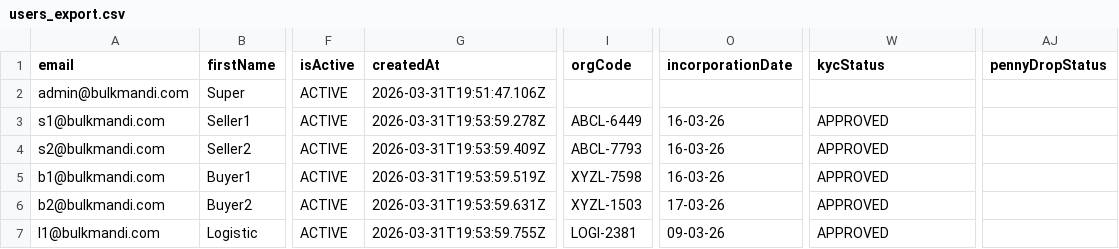
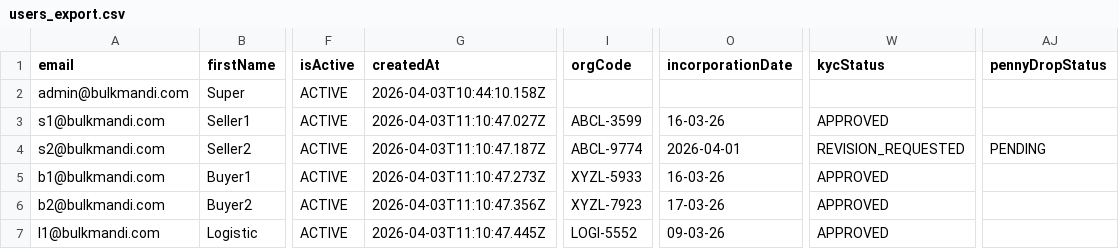
Before and after one commit to Sarbe97/bulkmandi-server, a CSV file: seed-data/users_export.csv, drawn as a sheet; only a part is shown, gaps mark what is left out; the diff names each change by its address in the sheet, - before the commit and + after, or states it on an @@ line.

```diff
--- a/seed-data/users_export.csv
+++ b/seed-data/users_export.csv
-G2 (createdAt): 2026-03-31T19:51:47.106Z
+G2 (createdAt): 2026-04-03T10:44:10.158Z
-G3 (createdAt): 2026-03-31T19:53:59.278Z
+G3 (createdAt): 2026-04-03T11:10:47.027Z
-I3 (orgCode): ABCL-6449
+I3 (orgCode): ABCL-3599
-G4 (createdAt): 2026-03-31T19:53:59.409Z
+G4 (createdAt): 2026-04-03T11:10:47.187Z
-I4 (orgCode): ABCL-7793
+I4 (orgCode): ABCL-9774
-O4 (incorporationDate): 16-03-26
+O4 (incorporationDate): 2026-04-01
-W4 (kycStatus): APPROVED
+W4 (kycStatus): REVISION_REQUESTED
-AJ4 (pennyDropStatus): (empty)
+AJ4 (pennyDropStatus): PENDING
-G5 (createdAt): 2026-03-31T19:53:59.519Z
+G5 (createdAt): 2026-04-03T11:10:47.273Z
-I5 (orgCode): XYZL-7598
+I5 (orgCode): XYZL-5933
-G6 (createdAt): 2026-03-31T19:53:59.631Z
+G6 (createdAt): 2026-04-03T11:10:47.356Z
-I6 (orgCode): XYZL-1503
+I6 (orgCode): XYZL-7923
-G7 (createdAt): 2026-03-31T19:53:59.755Z
+G7 (createdAt): 2026-04-03T11:10:47.445Z
-I7 (orgCode): LOGI-2381
+I7 (orgCode): LOGI-5552
```
Also changed, not shown: 55 other files.
